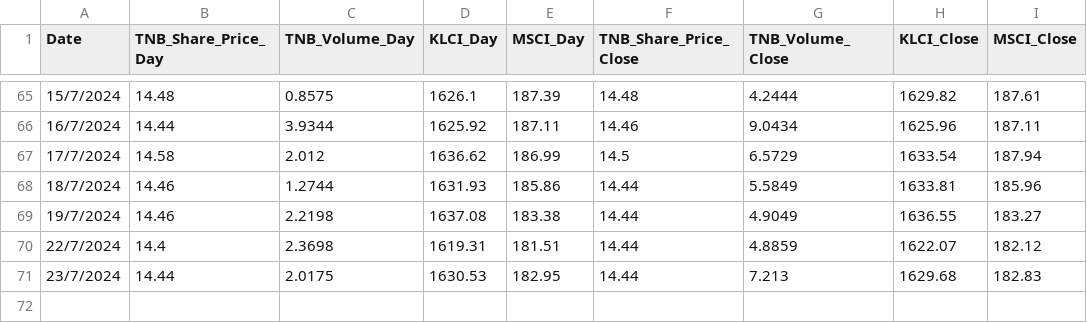
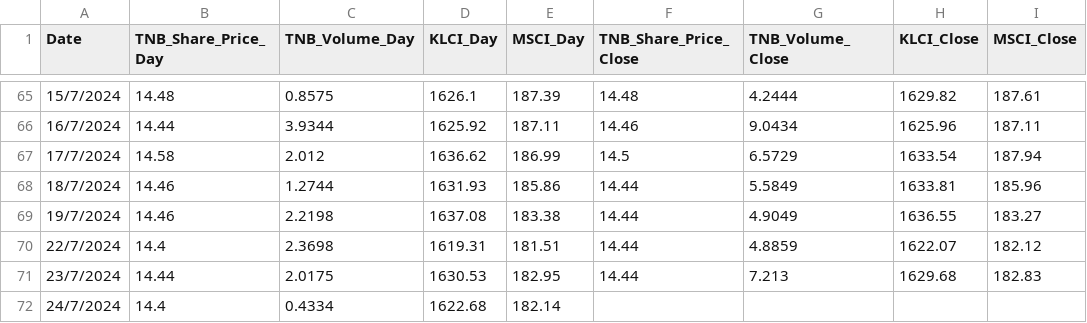
Before and after one commit to mirainsight/TNB_Share_Price, a CSV file: TNB_Share_Price_2024_Streamlit.csv, drawn as a sheet; only a part is shown, gaps mark what is left out.

Commit message:
Update CSV file as of 24/7/2024

```diff
--- a/TNB_Share_Price_2024_Streamlit.csv
+++ b/TNB_Share_Price_2024_Streamlit.csv
@@ -71 +71,2 @@ Date,TNB_Share_Price_Day,TNB_Volume_Day,KLCI_Day,MSCI_Day,TNB_Share_Price_Close,
 23/7/2024,14.44,2.0175,1630.53,182.95,14.44,7.213,1629.68,182.83
+24/7/2024,14.4,0.4334,1622.68,182.14,,,,
```
